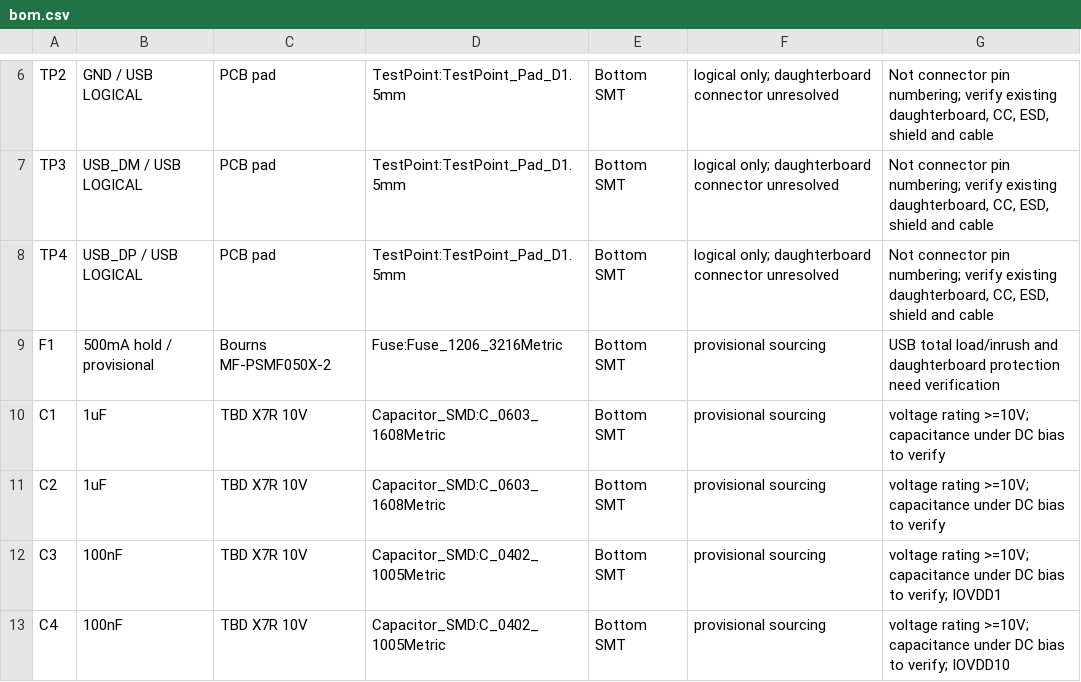
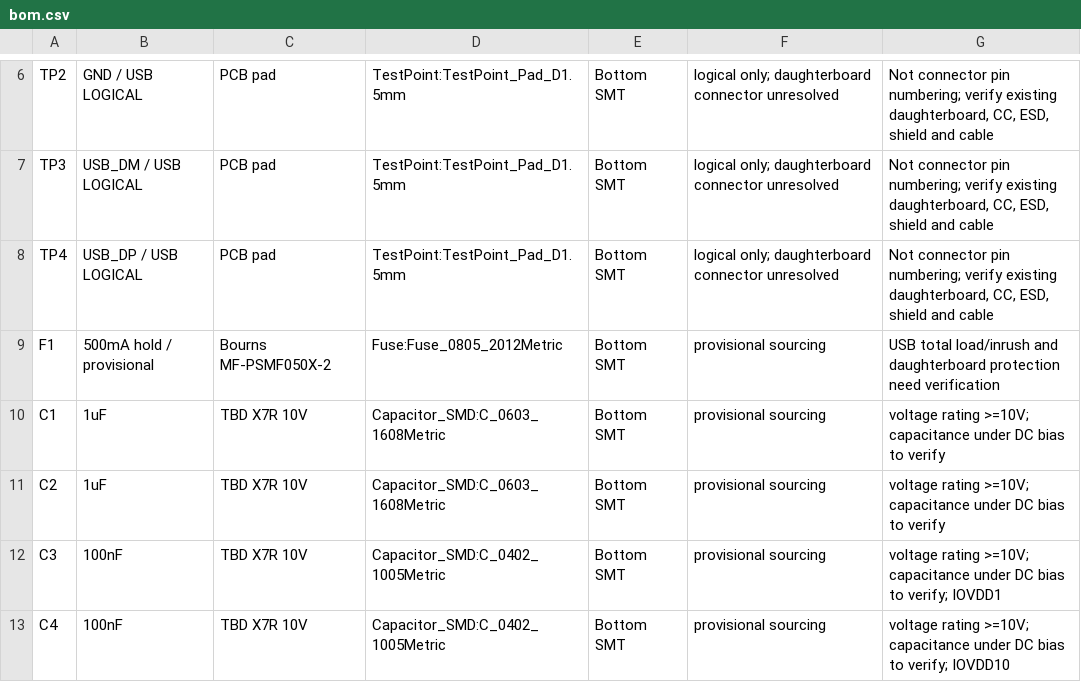
Before and after one commit to gytkk/keycult-ball, a CSV file: design/pcb/bom.csv, drawn as a sheet; only a part is shown, gaps mark what is left out.

```diff
--- a/design/pcb/bom.csv
+++ b/design/pcb/bom.csv
@@ -8,3 +8,3 @@ TP3,USB_DM / USB LOGICAL,PCB pad,TestPoint:TestPoint_Pad_D1.5mm,Bottom SMT,logic
 TP4,USB_DP / USB LOGICAL,PCB pad,TestPoint:TestPoint_Pad_D1.5mm,Bottom SMT,logical only; daughterboard connector unresolved,"Not connector pin numbering; verify existing daughterboard, CC, ESD, shield and cable"
-F1,500mA hold / provisional,Bourns MF-PSMF050X-2,Fuse:Fuse_1206_3216Metric,Bottom SMT,provisional sourcing,USB total load/inrush and daughterboard protection need verification
+F1,500mA hold / provisional,Bourns MF-PSMF050X-2,Fuse:Fuse_0805_2012Metric,Bottom SMT,provisional sourcing,USB total load/inrush and daughterboard protection need verification
 C1,1uF,TBD X7R 10V,Capacitor_SMD:C_0603_1608Metric,Bottom SMT,provisional sourcing,voltage rating >=10V; capacitance under DC bias to verify
```
Also changed, not shown: 52 other files.
